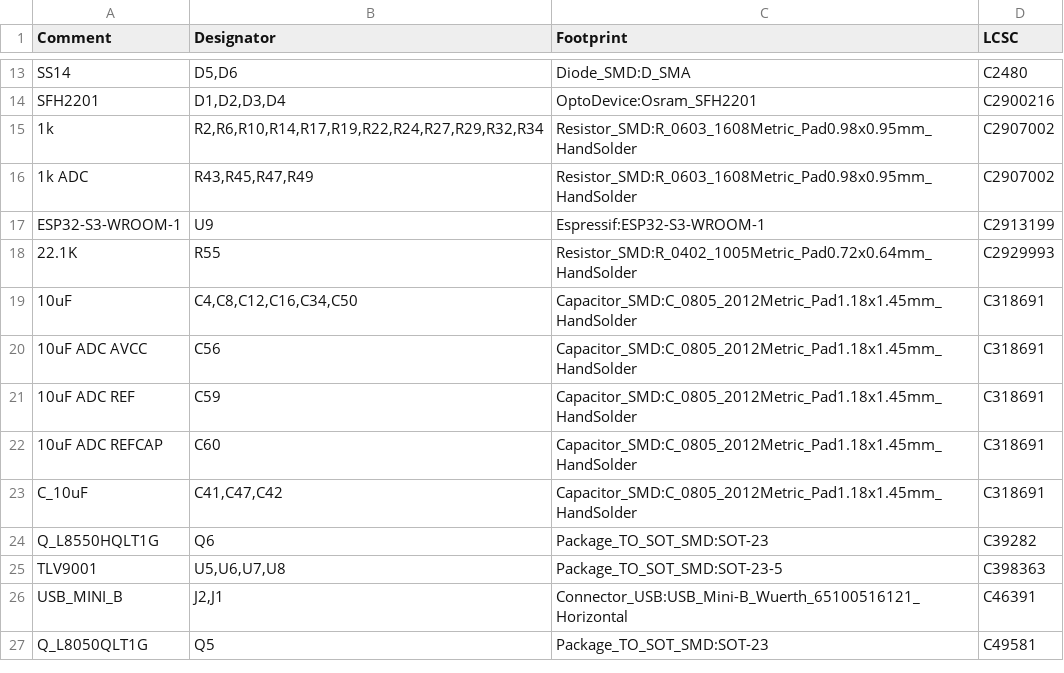
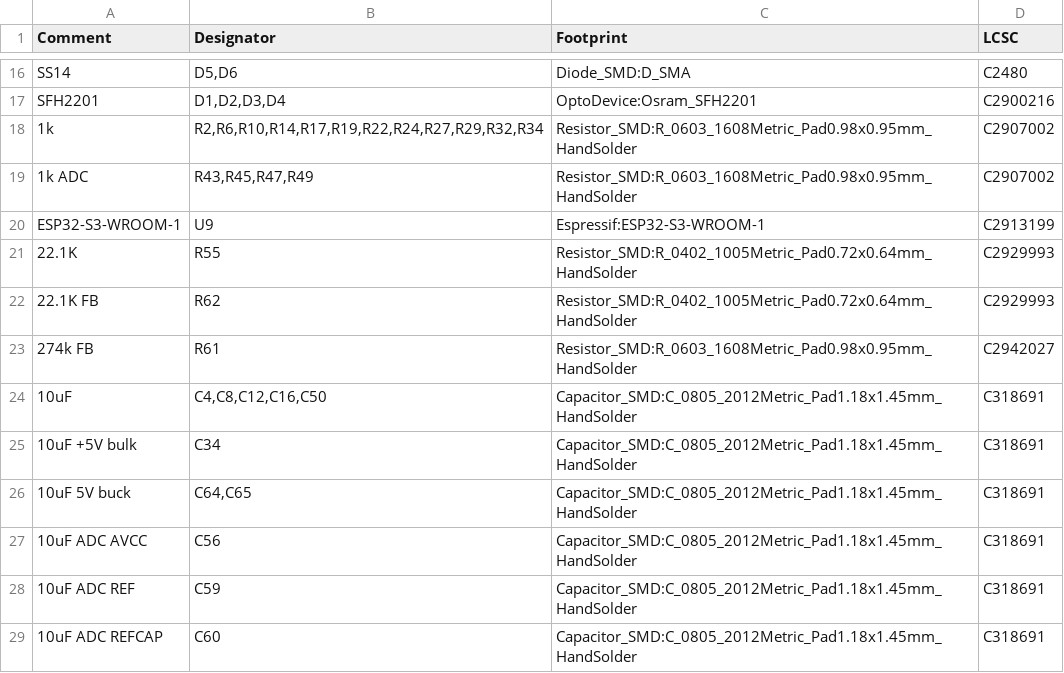
Before and after one commit to physiii/vivonics-bench, a CSV file: circuits/laser_controller_bom_jlcpcb.csv, drawn as a sheet; only a part is shown, gaps mark what is left out; the shorter side is filled out with more unchanged rows; the diff covers the shown part only.

```diff
--- a/circuits/laser_controller_bom_jlcpcb.csv
+++ b/circuits/laser_controller_bom_jlcpcb.csv
@@ -18,3 +21,7 @@ Comment,Designator,Footprint,LCSC
 "22.1K","R55","Resistor_SMD:R_0402_1005Metric_Pad0.72x0.64mm_HandSolder","C2929993"
-"10uF","C4,C8,C12,C16,C34,C50","Capacitor_SMD:C_0805_2012Metric_Pad1.18x1.45mm_HandSolder","C318691"
+"22.1K FB","R62","Resistor_SMD:R_0402_1005Metric_Pad0.72x0.64mm_HandSolder","C2929993"
+"274k FB","R61","Resistor_SMD:R_0603_1608Metric_Pad0.98x0.95mm_HandSolder","C2942027"
+"10uF","C4,C8,C12,C16,C50","Capacitor_SMD:C_0805_2012Metric_Pad1.18x1.45mm_HandSolder","C318691"
+"10uF +5V bulk","C34","Capacitor_SMD:C_0805_2012Metric_Pad1.18x1.45mm_HandSolder","C318691"
+"10uF 5V buck","C64,C65","Capacitor_SMD:C_0805_2012Metric_Pad1.18x1.45mm_HandSolder","C318691"
 "10uF ADC AVCC","C56","Capacitor_SMD:C_0805_2012Metric_Pad1.18x1.45mm_HandSolder","C318691"
```
Also changed, not shown: 8 added rows elsewhere in this file, 8 other files.
